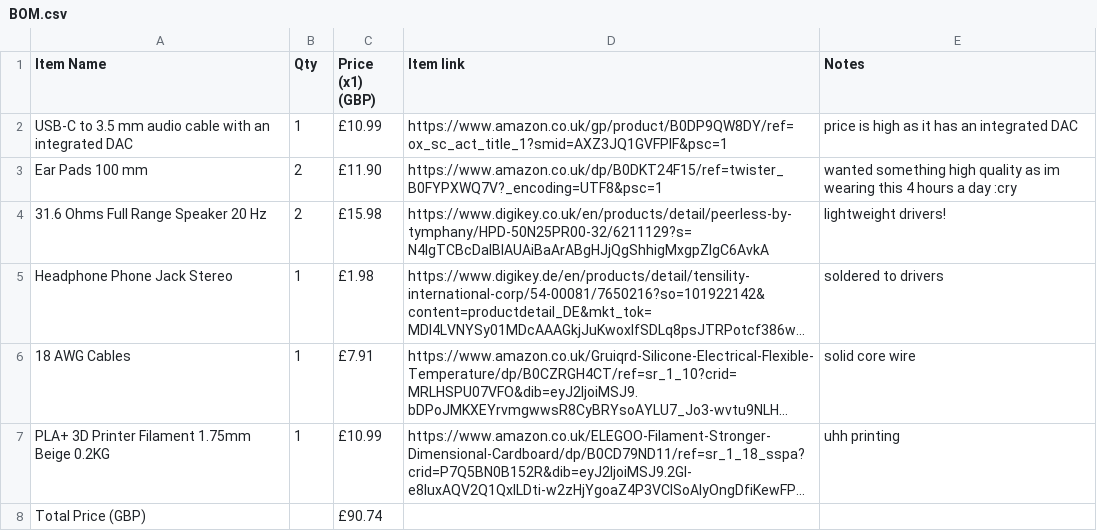
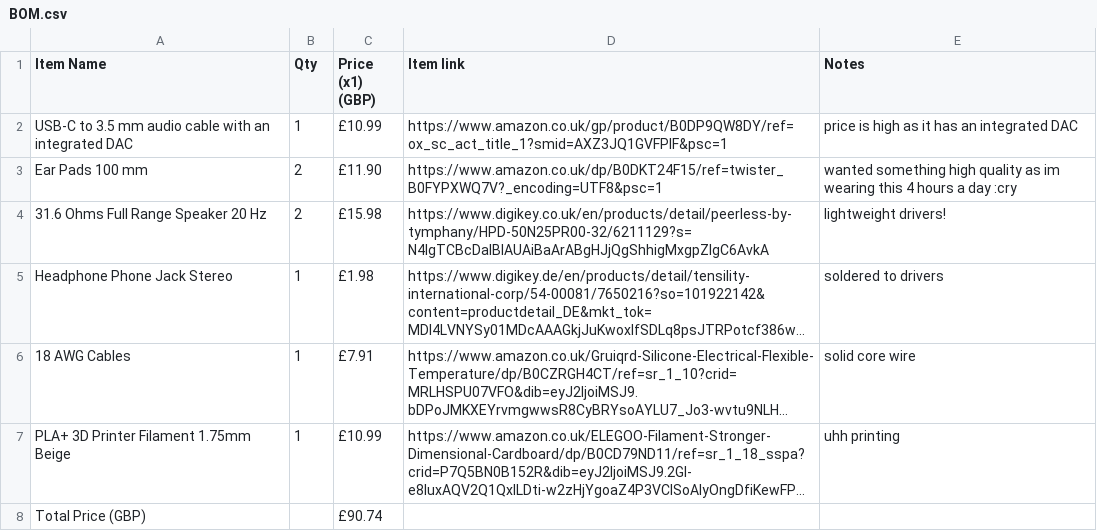
Before and after one commit to RishitJain-dev/Overt, a CSV file: BOM.csv, drawn as a sheet; long unchanged cells end in …; the diff names each change by its address in the sheet, - before the commit and + after, or states it on an @@ line.

Commit message:
Update BOM.csv

```diff
--- a/BOM.csv
+++ b/BOM.csv
-A7 (Item Name): PLA+ 3D Printer Filament 1.75mm Beige 0.2KG
+A7 (Item Name): PLA+ 3D Printer Filament 1.75mm Beige
```
